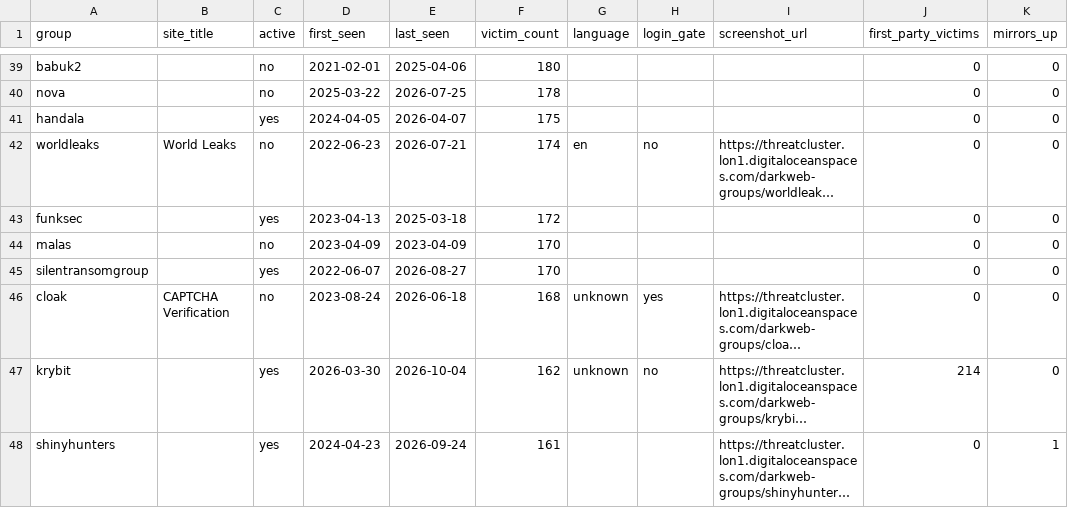
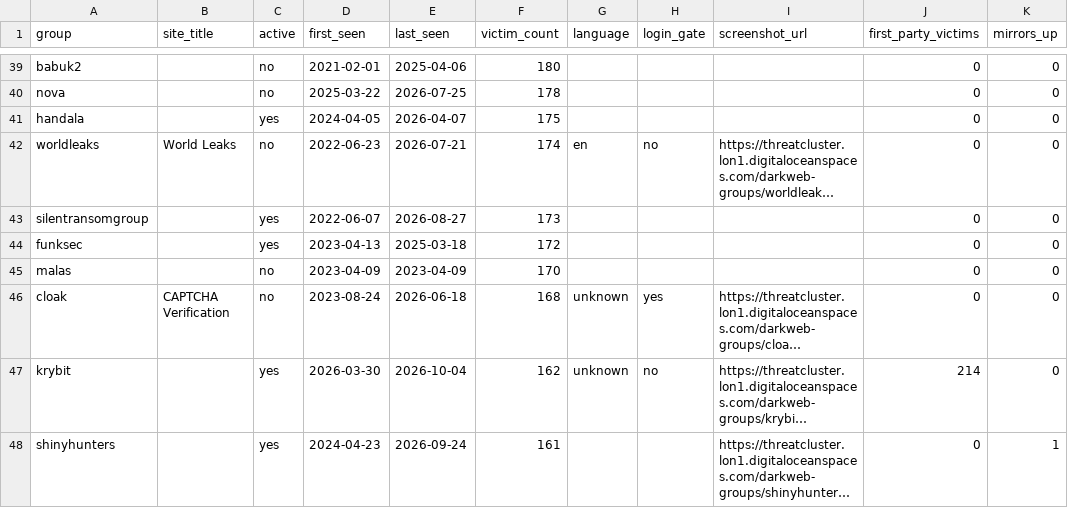
Before and after one commit to Jam0k/Ransomware-Intel, a CSV file: data/groups.csv, drawn as a sheet; only a part is shown, gaps mark what is left out; long unchanged cells end in …; removed rows and columns are numbered as before the commit, all else as after; the diff covers the shown part only; the diff names each change by its address in the sheet, - before the commit and + after, or states it on an @@ line.

```diff
--- a/data/groups.csv
+++ b/data/groups.csv
+row 43: silentransomgroup |  | yes | 2022-06-07 | 2026-08-27 | 173 |  |  |  | 0 | 0
-row 45: silentransomgroup |  | yes | 2022-06-07 | 2026-08-27 | 170 |  |  |  | 0 | 0
```
Also changed, not shown: 7 added rows, 7 removed rows and 42 edited cells elsewhere in this file, data/onions.csv, data/victims-firstparty.csv, 5 other files.
